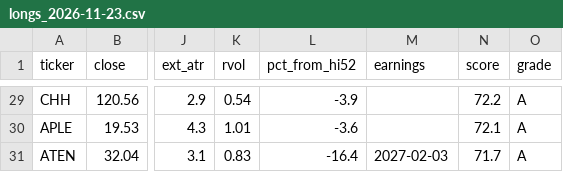
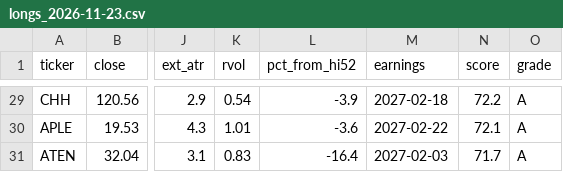
Before and after one commit to somashekarpoojahs/Stocks, a CSV file: scans/2026-11-23/longs_2026-11-23.csv, drawn as a sheet; only a part is shown, gaps mark what is left out; the diff covers the shown part only; the diff names each change by its address in the sheet, - before the commit and + after, or states it on an @@ line.

```diff
--- a/scans/2026-11-23/longs_2026-11-23.csv
+++ b/scans/2026-11-23/longs_2026-11-23.csv
-M29 (earnings): (empty)
+M29 (earnings): 2027-02-18
-M30 (earnings): (empty)
+M30 (earnings): 2027-02-22
```
Also changed, not shown: 13 edited cells elsewhere in this file, scans/2026-11-23/shorts_2026-11-23.csv, scans/2026-11-23/watch_2026-11-23.csv, 9 other files.
